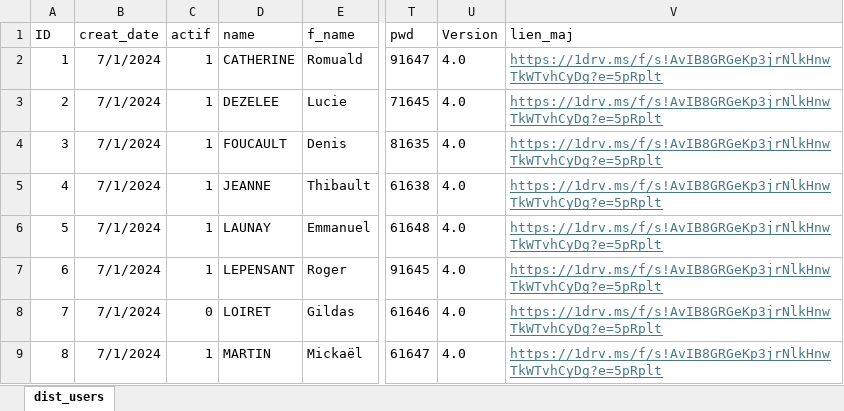
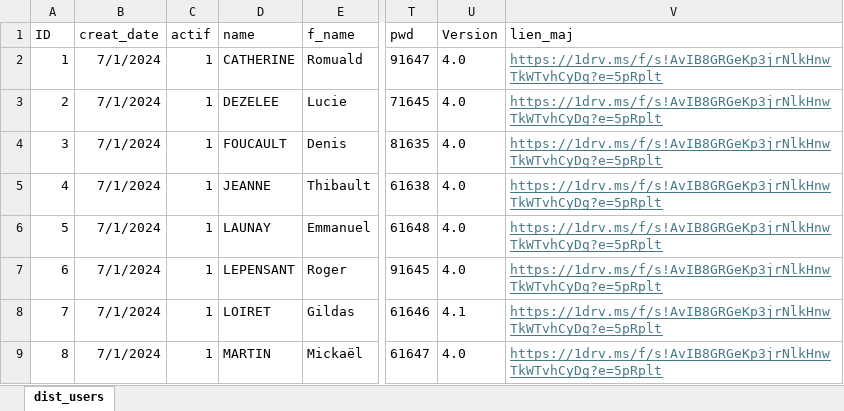
Before and after one commit to ductair/ductaironline, an Excel workbook: Remote/ug16/Commun/dist_users_ug16.xlsx, sheet dist_users, drawn as a sheet; only a part is shown, gaps mark what is left out; values as stored, in another font and other column widths than the file's, no borders; the diff names each change by its address in the sheet, - before the commit and + after, or states it on an @@ line.

Commit message:
Update dist_users_ug16.xlsx

```diff
--- a/Remote/ug16/Commun/dist_users_ug16.xlsx (sheet dist_users)
+++ b/Remote/ug16/Commun/dist_users_ug16.xlsx (sheet dist_users)
-C8 (actif): 0
+C8 (actif): 1
-U8 (Version): 4.0
+U8 (Version): 4.1
```
